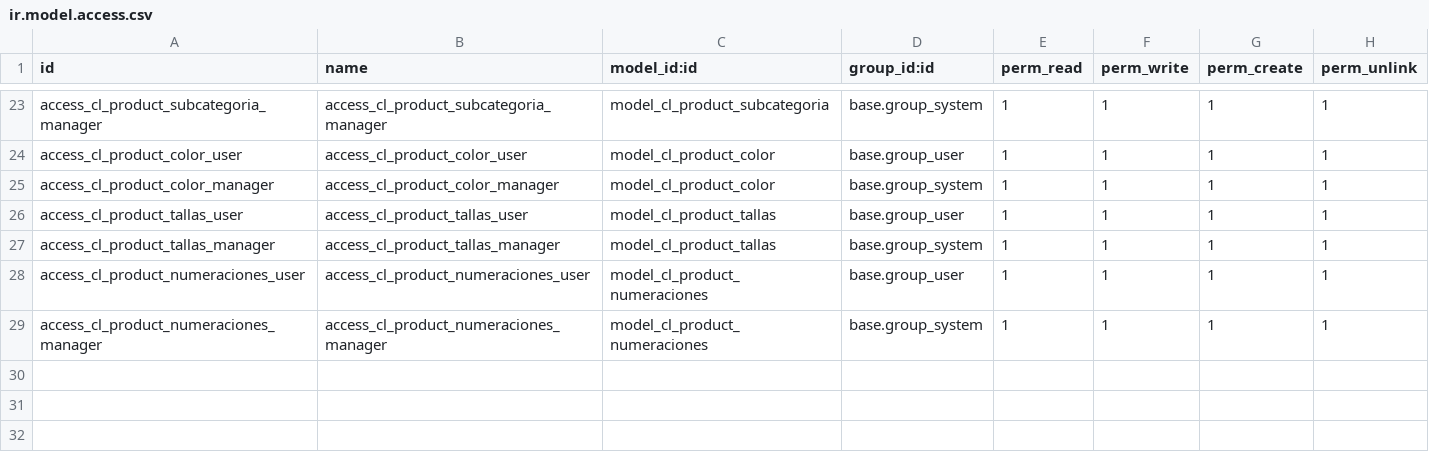
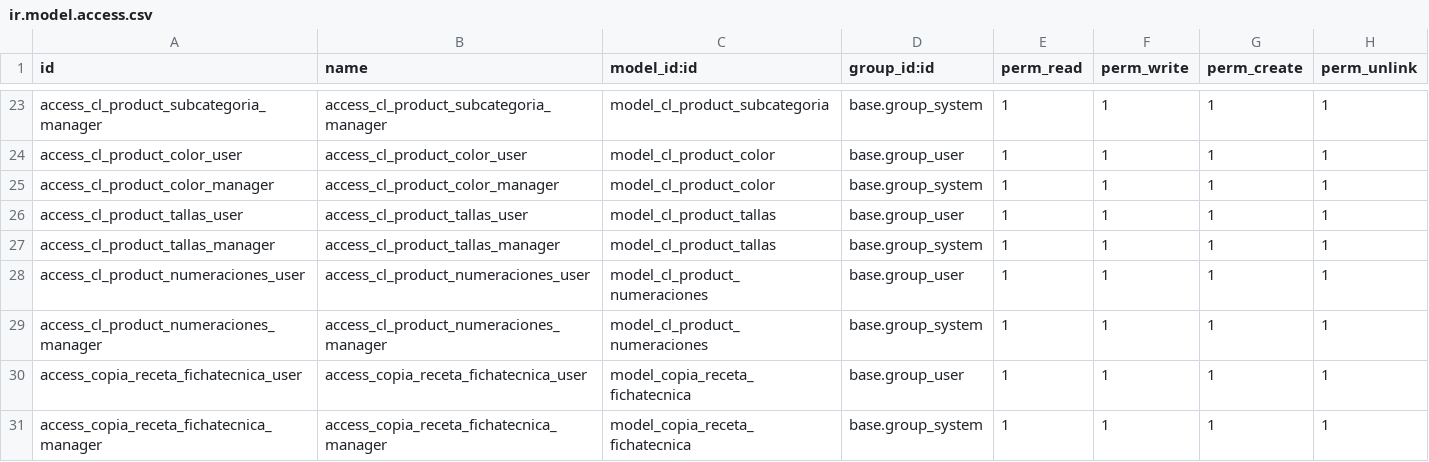
Before and after one commit to gino-odoo-dev/modulo_mnto_ficha_tecnica_dev, a CSV file: receta/security/ir.model.access.csv, drawn as a sheet; only a part is shown, gaps mark what is left out; the diff names each change by its address in the sheet, - before the commit and + after, or states it on an @@ line.

Commit message:
flujo terminado-sedeben ajustar parametros de la copia

```diff
--- a/receta/security/ir.model.access.csv
+++ b/receta/security/ir.model.access.csv
+row 30: access_copia_receta_fichatecnica_user | access_copia_receta_fichatecnica_user | model_copia_receta_fichatecnica | base.group_user | 1 | 1 | 1 | 1
+row 31: access_copia_receta_fichatecnica_manager | access_copia_receta_fichatecnica_manager | model_copia_receta_fichatecnica | base.group_system | 1 | 1 | 1 | 1
```
Also changed, not shown: 5 other files.
